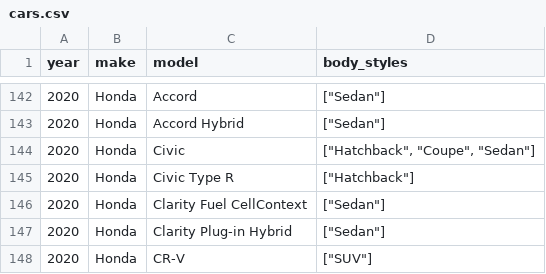
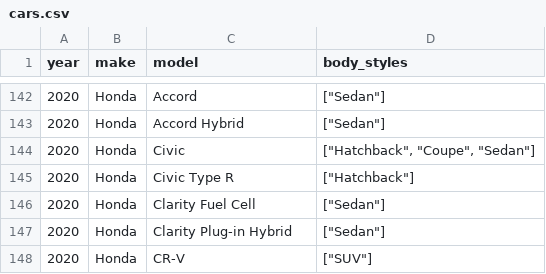
Before and after one commit to Zeutschler/tinyolap, a CSV file: samples/factory/cars.csv, drawn as a sheet; only a part is shown, gaps mark what is left out.

```diff
--- a/samples/factory/cars.csv
+++ b/samples/factory/cars.csv
@@ -145,3 +145,3 @@ year,make,model,body_styles
 2020,Honda,Civic Type R,"[""Hatchback""]"
-2020,Honda,Clarity Fuel CellContext,"[""Sedan""]"
+2020,Honda,Clarity Fuel Cell,"[""Sedan""]"
 2020,Honda,Clarity Plug-in Hybrid,"[""Sedan""]"
```
Also changed, not shown: 26 other files.
